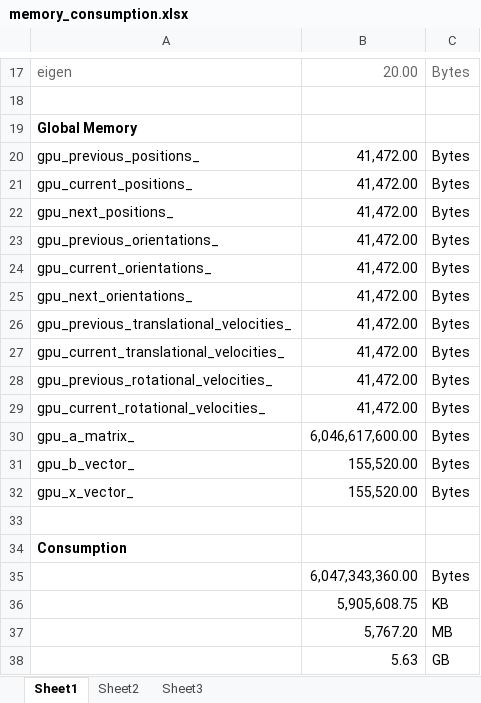
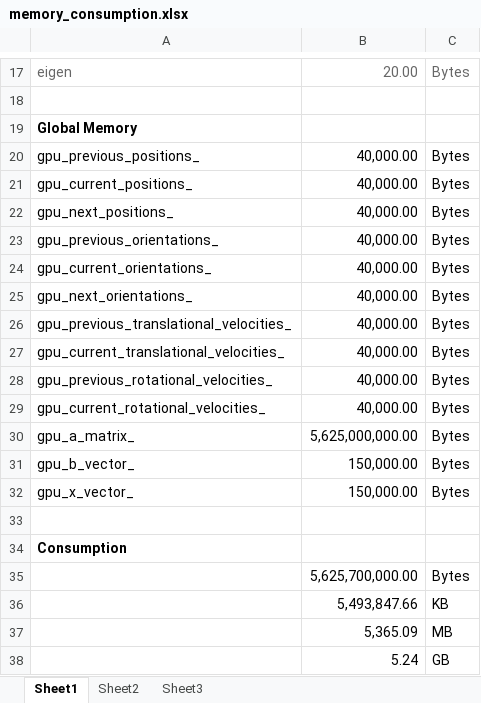
Before and after one commit to ericwolter/rigidfibers_kth, an Excel workbook: docs/memory_consumption.xlsx, sheet Sheet1, drawn as a sheet; only a part is shown, gaps mark what is left out; values as stored, in another font and other column widths than the file's, no borders; the diff covers the shown part only; the diff names each change by its address in the sheet, - before the commit and + after, or states it on an @@ line.

```diff
--- a/docs/memory_consumption.xlsx (sheet Sheet1)
+++ b/docs/memory_consumption.xlsx (sheet Sheet1)
-B20:B29: 41,472.00
+B20:B29: 40,000.00
-B30: 6,046,617,600.00
+B30: 5,625,000,000.00
-B31:B32: 155,520.00
+B31:B32: 150,000.00
-B35: 6,047,343,360.00
+B35: 5,625,700,000.00
-B36: 5,905,608.75
+B36: 5,493,847.66
-B37: 5,767.20
+B37: 5,365.09
-B38: 5.63
+B38: 5.24
```
Also changed, not shown: 1 added row, 1 removed row and 5 edited cells elsewhere in this sheet, 1 other file.
